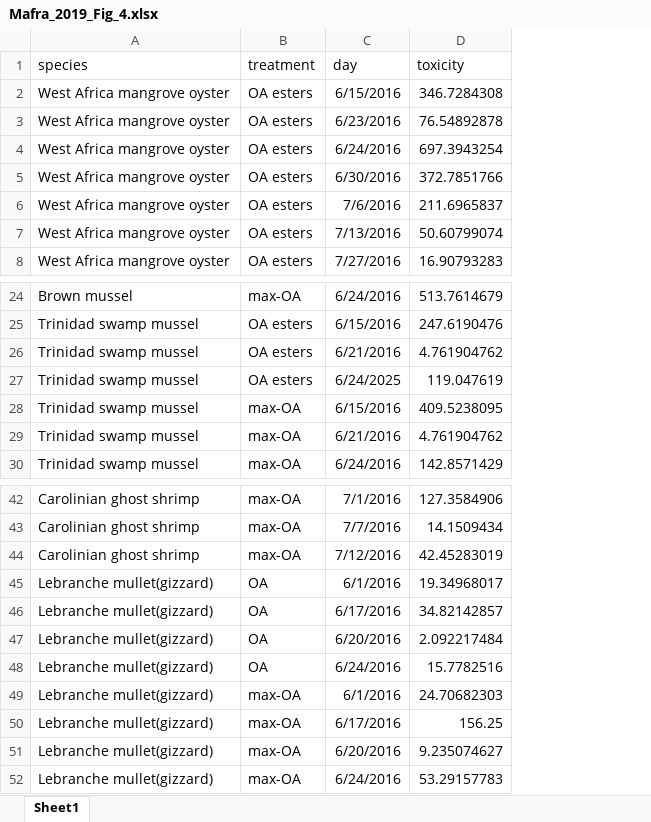
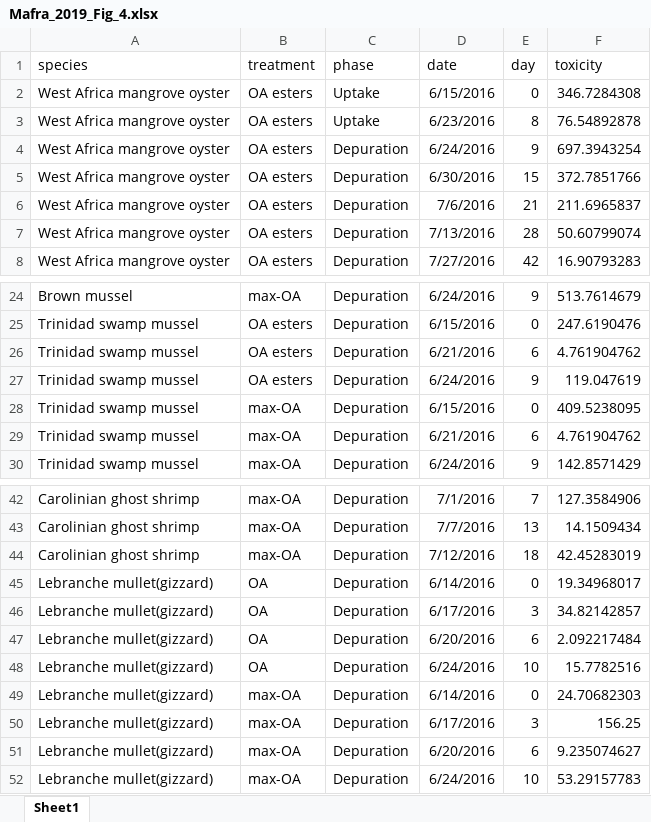
Before and after one commit to cfree14/hab_depuration, an Excel workbook: data/extracted_data/raw_round2/Mafra_2019_Fig_4.xlsx, sheet Sheet1, drawn as a sheet; only a part is shown, gaps mark what is left out; values as stored, in another font and other column widths than the file's, no borders; addresses are those after the commit; the diff names each change by its address in the sheet, - before the commit and + after, or states it on an @@ line.

Commit message:
recheck data

```diff
--- a/data/extracted_data/raw_round2/Mafra_2019_Fig_4.xlsx (sheet Sheet1)
+++ b/data/extracted_data/raw_round2/Mafra_2019_Fig_4.xlsx (sheet Sheet1)
+column C (phase), rows 2-8: Uptake | Uptake | Depuration | Depuration | Depuration | Depuration | Depuration; rows 24-30: all Depuration; rows 42-52: all Depuration
+column E (day), rows 2-8: 0 | 8 | 9 | 15 | 21 | 28 | 42; rows 24-30: 9 | 0 | 6 | 9 | 0 | 6 | 9; rows 42-52: 7 | 13 | 18 | 0 | 3 | 6 | 10 | 0 | 3 | 6 | 10
-D1: day
+D1: date
-D27 (date): 6/24/2025
+D27 (date): 6/24/2016
-D45 (date): 6/1/2016
+D45 (date): 6/14/2016
-D49 (date): 6/1/2016
+D49 (date): 6/14/2016
```
Also changed, not shown: data/extracted_data/raw_round2/Holmes_1999_Fig_12.xlsx, data/extracted_data/raw_round2/Kankaanpaa_2005_Fig_7.xlsx, 18 other files.
